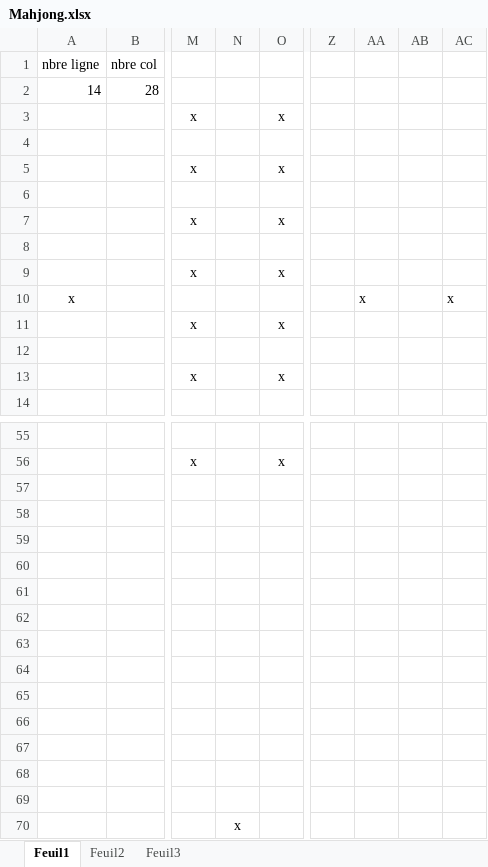
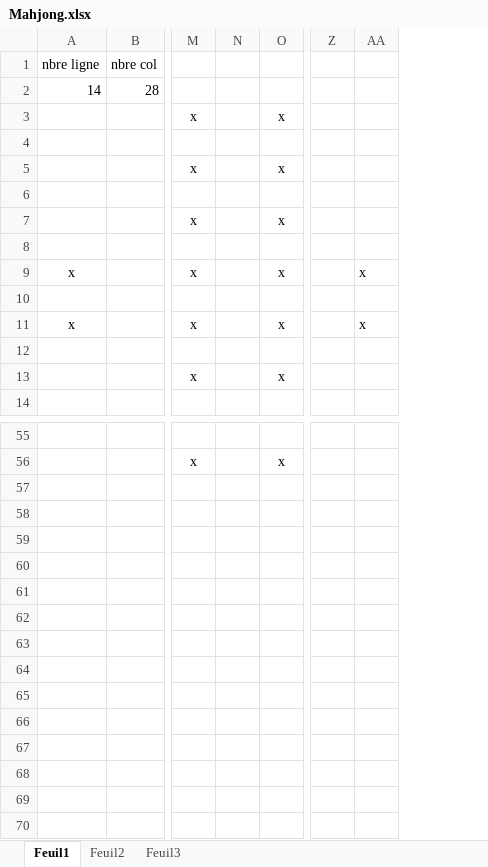
Before and after one commit to leaxs/Projet_Mahjong, an Excel workbook: Mahjong.xlsx, sheet Feuil1, drawn as a sheet; only a part is shown, gaps mark what is left out; values as stored, in another font and other column widths than the file's, no borders; removed rows and columns are numbered as before the commit, all else as after; rows hold the shown columns only; the diff names each change by its address in the sheet, - before the commit and + after, or states it on an @@ line.

```diff
--- a/Mahjong.xlsx (sheet Feuil1)
+++ b/Mahjong.xlsx (sheet Feuil1)
-column N, empty
+column N, empty
-column AB, empty
-column AC, row 10: x
-A9: (empty)
+A9: x
-AA9: (empty)
+AA9: x
-row 10: x |  |  |  |  |  | x |  | x
+row 10: (empty)
-A11: (empty)
+A11: x
-AA11: (empty)
+AA11: x
-row 57: (empty)
-row 58: (empty)
-row 59: (empty)
-row 60: (empty)
-row 61: (empty)
-row 62: (empty)
-row 63: (empty)
-row 64: (empty)
-row 65: (empty)
-row 66: (empty)
-row 67: (empty)
-row 68: (empty)
-row 69: (empty)
-row 70:  |  |  | x
```
Also changed, not shown: 5 other files.
